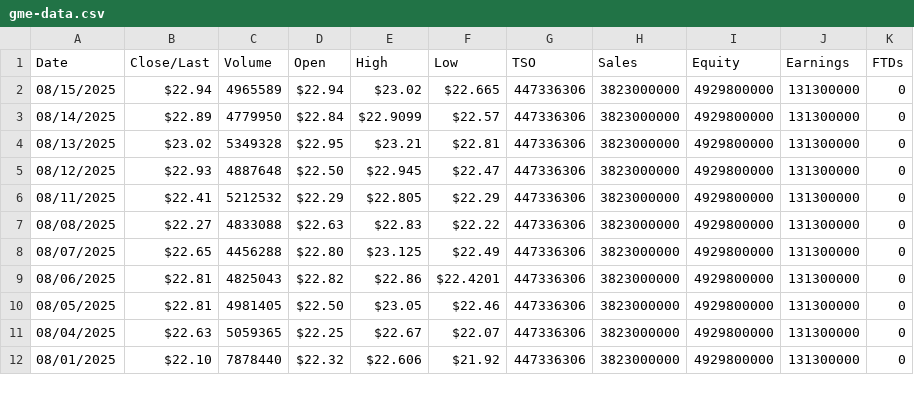
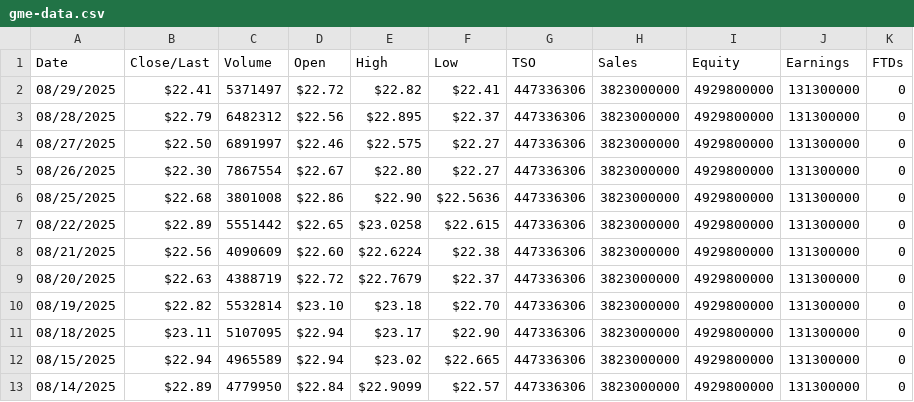
Before and after one commit to gmewikiorg/gme-wiki, a CSV file: public/assets/data/gme-data.csv, drawn as a sheet; only a part is shown; the shorter side is filled out with more unchanged rows.

Commit message:
data update, edits

```diff
--- a/public/assets/data/gme-data.csv
+++ b/public/assets/data/gme-data.csv
@@ -1,2 +1,12 @@
 Date,Close/Last,Volume,Open,High,Low,TSO,Sales,Equity,Earnings,FTDs
+08/29/2025,$22.41,5371497,$22.72,$22.82,$22.41,447336306,3823000000,4929800000,131300000,0
+08/28/2025,$22.79,6482312,$22.56,$22.895,$22.37,447336306,3823000000,4929800000,131300000,0
+08/27/2025,$22.50,6891997,$22.46,$22.575,$22.27,447336306,3823000000,4929800000,131300000,0
+08/26/2025,$22.30,7867554,$22.67,$22.80,$22.27,447336306,3823000000,4929800000,131300000,0
+08/25/2025,$22.68,3801008,$22.86,$22.90,$22.5636,447336306,3823000000,4929800000,131300000,0
+08/22/2025,$22.89,5551442,$22.65,$23.0258,$22.615,447336306,3823000000,4929800000,131300000,0
+08/21/2025,$22.56,4090609,$22.60,$22.6224,$22.38,447336306,3823000000,4929800000,131300000,0
+08/20/2025,$22.63,4388719,$22.72,$22.7679,$22.37,447336306,3823000000,4929800000,131300000,0
+08/19/2025,$22.82,5532814,$23.10,$23.18,$22.70,447336306,3823000000,4929800000,131300000,0
+08/18/2025,$23.11,5107095,$22.94,$23.17,$22.90,447336306,3823000000,4929800000,131300000,0
 08/15/2025,$22.94,4965589,$22.94,$23.02,$22.665,447336306,3823000000,4929800000,131300000,0
```
Also changed, not shown: 9 other files.
